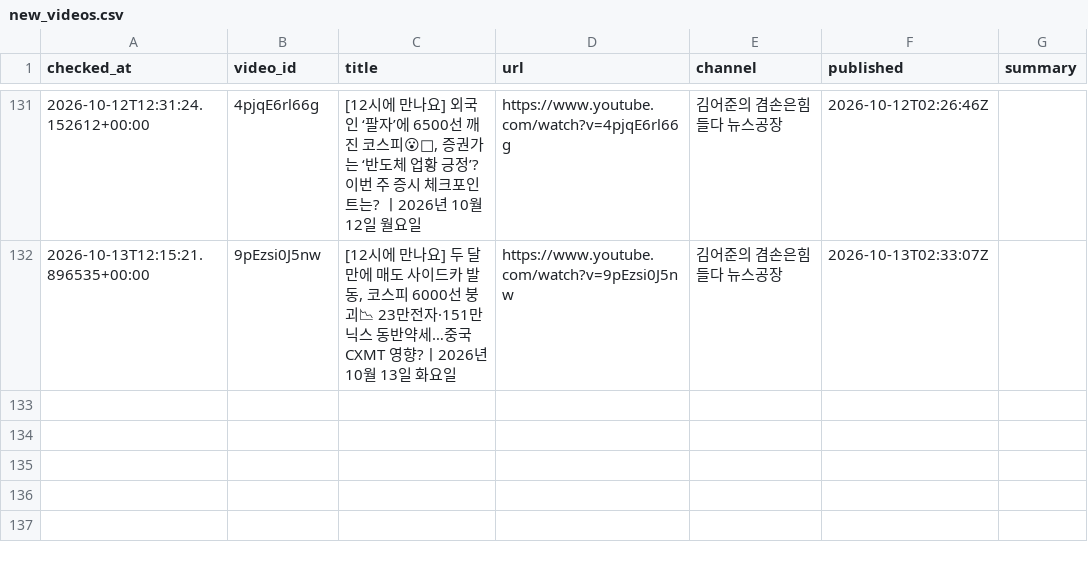
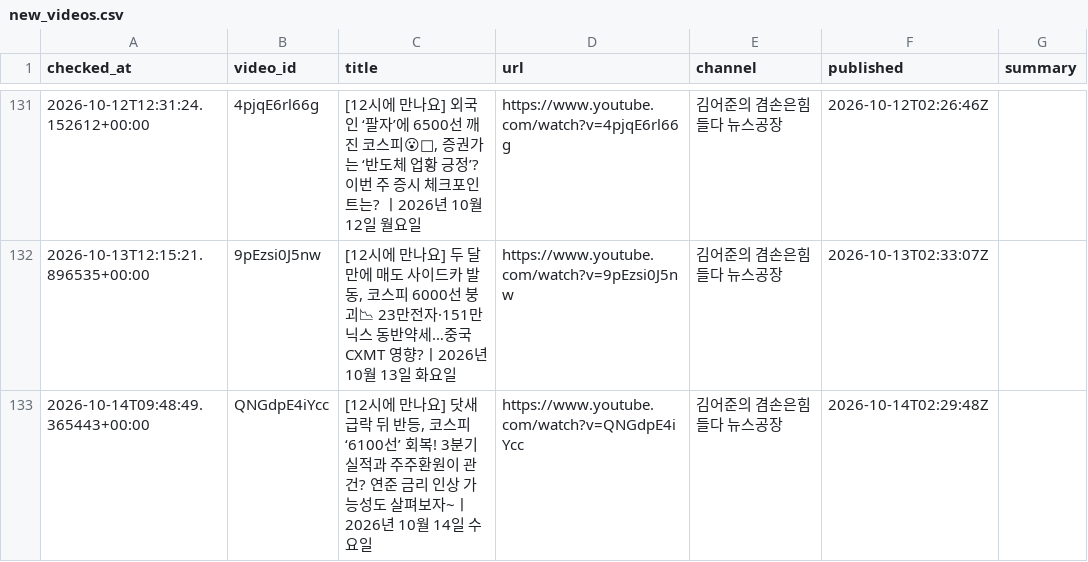
Before and after one commit to wook-44/blog_project, a CSV file: data/new_videos.csv, drawn as a sheet; only a part is shown, gaps mark what is left out.

```diff
--- a/data/new_videos.csv
+++ b/data/new_videos.csv
@@ -132 +132,2 @@ checked_at,video_id,title,url,channel,published,summary
 2026-10-13T12:15:21.896535+00:00,9pEzsi0J5nw,"[12시에 만나요] 두 달만에 매도 사이드카 발동, 코스피 6000선 붕괴📉 23만전자·151만닉스 동반약세…중국 CXMT 영향?ㅣ2026년 10월 13일 화요일",https://www.youtube.com/watch?v=9pEzsi0J5nw,김어준의 겸손은힘들다 뉴스공장,2026-10-13T02:33:07Z,
+2026-10-14T09:48:49.365443+00:00,QNGdpE4iYcc,"[12시에 만나요] 닷새 급락 뒤 반등, 코스피 ‘6100선’ 회복! 3분기 실적과 주주환원이 관건? 연준 금리 인상 가능성도 살펴보자~ㅣ2026년 10월 14일 수요일",https://www.youtube.com/watch?v=QNGdpE4iYcc,김어준의 겸손은힘들다 뉴스공장,2026-10-14T02:29:48Z,
```
Also changed, not shown: 2 other files.
